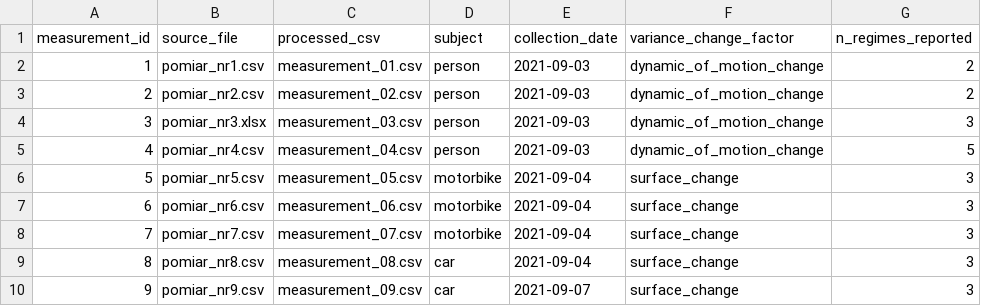
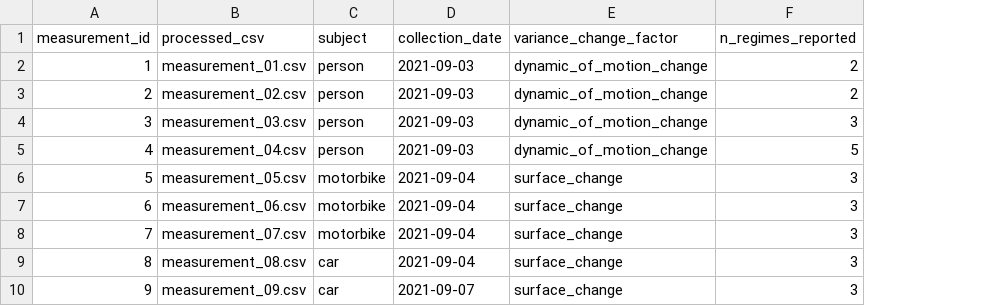
Before and after one commit to witulska/vibration-changepoint-dataset, a CSV file: documentation/measurements_catalog.csv, drawn as a sheet; only a part is shown; the diff names each change by its address in the sheet, - before the commit and + after, or states it on an @@ line.

```diff
--- a/documentation/measurements_catalog.csv
+++ b/documentation/measurements_catalog.csv
-column B (source_file), rows 2-10: pomiar_nr1.csv | pomiar_nr2.csv | pomiar_nr3.xlsx | pomiar_nr4.csv | pomiar_nr5.csv | pomiar_nr6.csv | pomiar_nr7.csv | pomiar_nr8.csv | pomiar_nr9.csv
```
Also changed, not shown: documentation/data_dictionary.csv, 51 other files.
